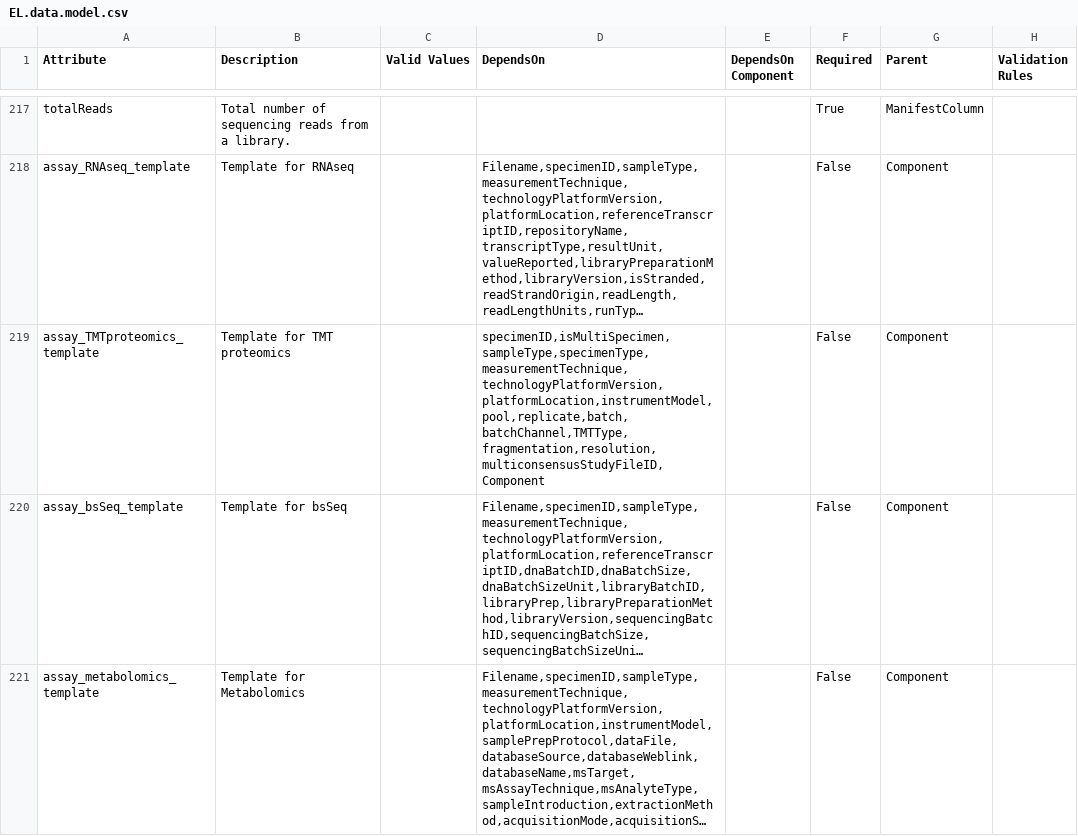
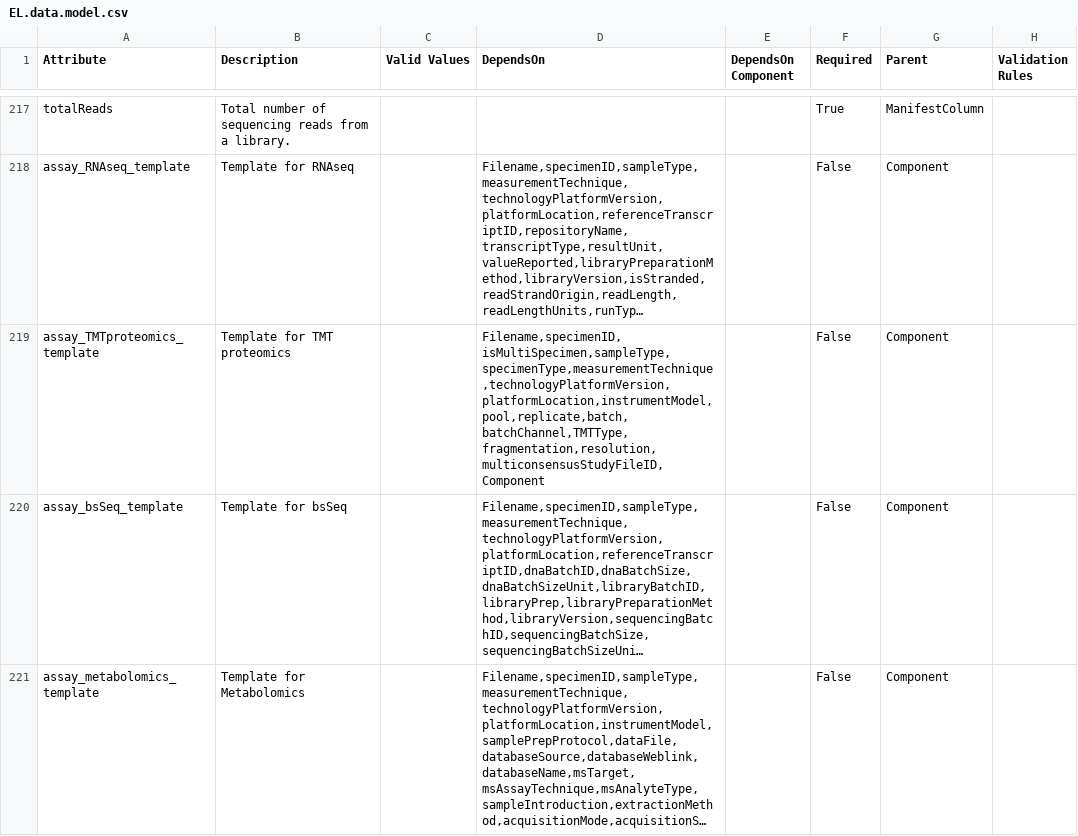
Before and after one commit to eliteportal/data-models, a CSV file: EL.data.model.csv, drawn as a sheet; only a part is shown, gaps mark what is left out; long unchanged cells end in …; the diff names each change by its address in the sheet, - before the commit and + after, or states it on an @@ line.

Commit message:
add Filename to TMT proteomics template

```diff
--- a/EL.data.model.csv
+++ b/EL.data.model.csv
-D219 (DependsOn): specimenID,isMultiSpecimen,sampleType,specimenType,measurementTechnique,technologyPlatformVersion,platformLocation,instrumentModel,pool,replicate,batch,batchChannel,TMTType,fragmentation,resolution,multiconsensusStudyFileID,Component
+D219 (DependsOn): Filename,specimenID,isMultiSpecimen,sampleType,specimenType,measurementTechnique,technologyPlatformVersion,platformLocation,instrumentModel,pool,replicate,batch,batchChannel,TMTType,fragmentation,resolution,multiconsensusStudyFileID,Component
```
